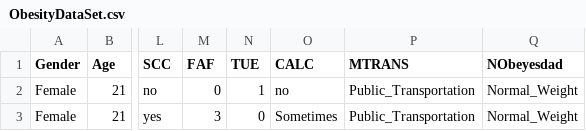
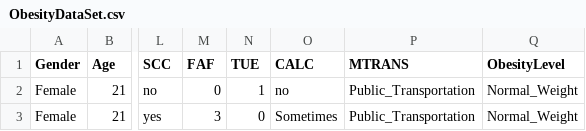
Before and after one commit to AlexKressner/Business_Intelligence, a CSV file: Daten/Obesity/ObesityDataSet.csv, drawn as a sheet; only a part is shown, gaps mark what is left out; the diff names each change by its address in the sheet, - before the commit and + after, or states it on an @@ line.

Commit message:
Add files via upload

```diff
--- a/Daten/Obesity/ObesityDataSet.csv
+++ b/Daten/Obesity/ObesityDataSet.csv
-Q1: NObeyesdad
+Q1: ObesityLevel
```
